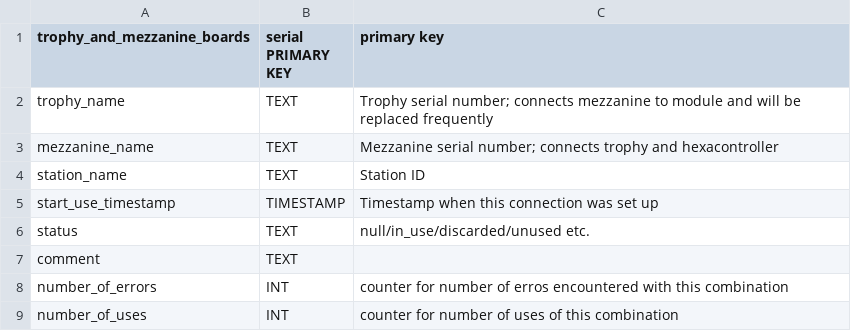
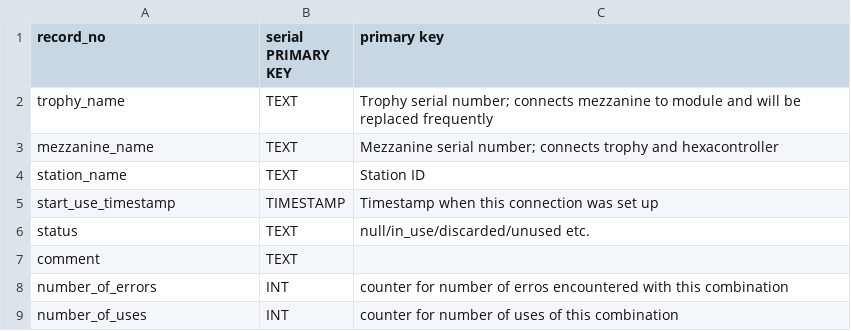
Before and after one commit to cmu-hgc-mac/HGC_DB_postgres, a CSV file: dbase_info/postgres_tables/trophy_and_mezzanine_boards.csv, drawn as a sheet.

Commit message:
first draft

```diff
--- a/dbase_info/postgres_tables/trophy_and_mezzanine_boards.csv
+++ b/dbase_info/postgres_tables/trophy_and_mezzanine_boards.csv
@@ -1,2 +1,2 @@
-trophy_and_mezzanine_boards,serial PRIMARY KEY,primary key,,
+record_no,serial PRIMARY KEY,primary key,,
 trophy_name,TEXT,"Trophy serial number; connects mezzanine to module and will be replaced frequently",,
```
